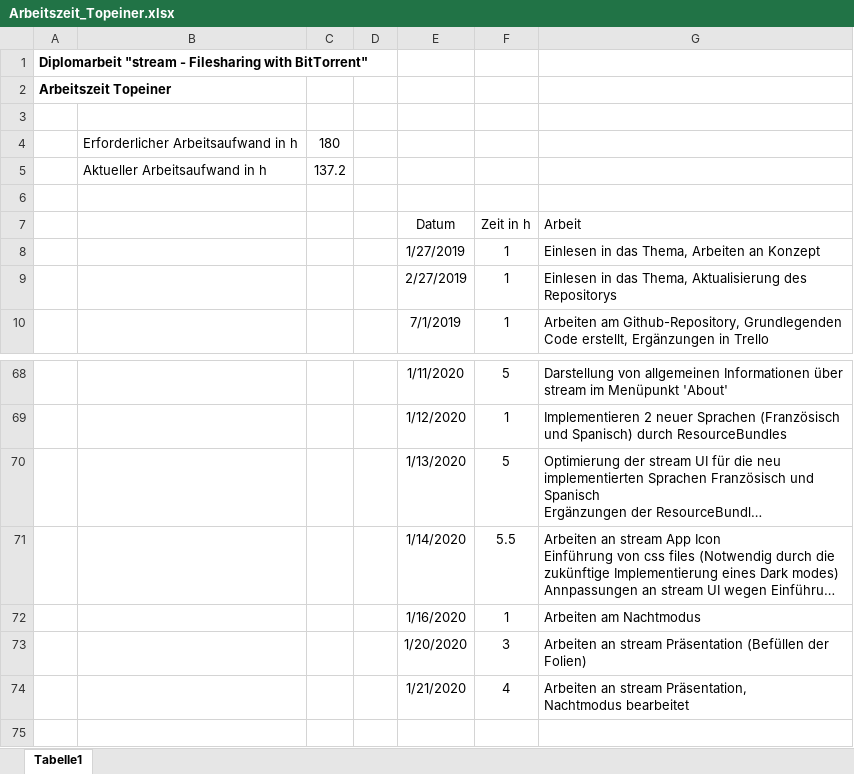
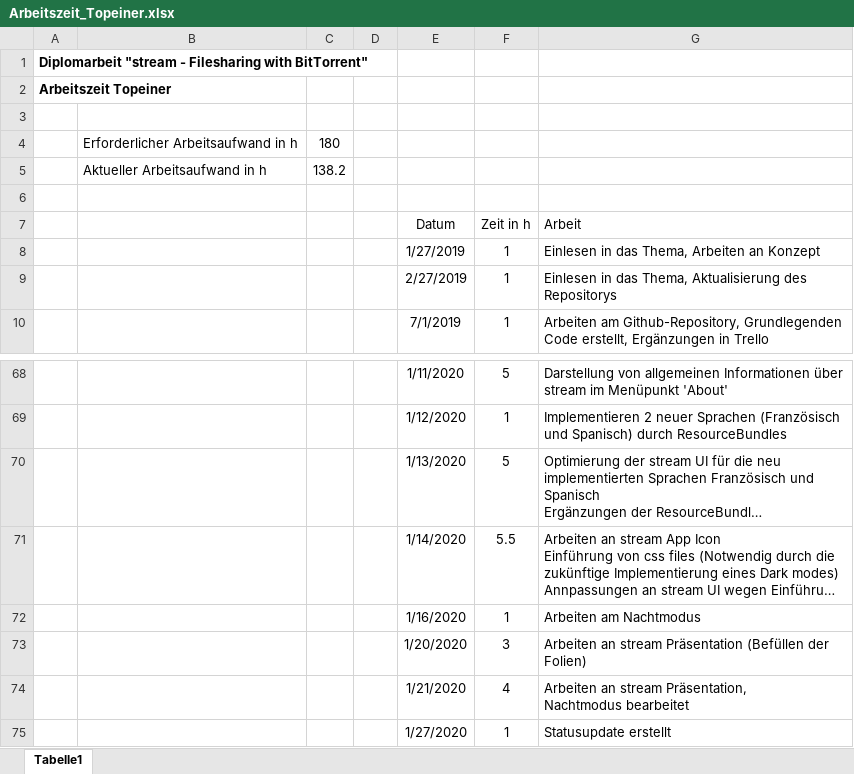
Before and after one commit to PichlerMartin/stream, an Excel workbook: docs/Arbeitszeit_Topeiner.xlsx, sheet Tabelle1, drawn as a sheet; only a part is shown, gaps mark what is left out; long unchanged cells end in …; values as stored, in another font and other column widths than the file's, no borders; the diff names each change by its address in the sheet, - before the commit and + after, or states it on an @@ line.

```diff
--- a/docs/Arbeitszeit_Topeiner.xlsx (sheet Tabelle1)
+++ b/docs/Arbeitszeit_Topeiner.xlsx (sheet Tabelle1)
-C5: 137.2
+C5: 138.2
+row 75:  |  |  |  | 1/27/2020 | 1 | Statusupdate erstellt
```
Also changed, not shown: 2 other files.
